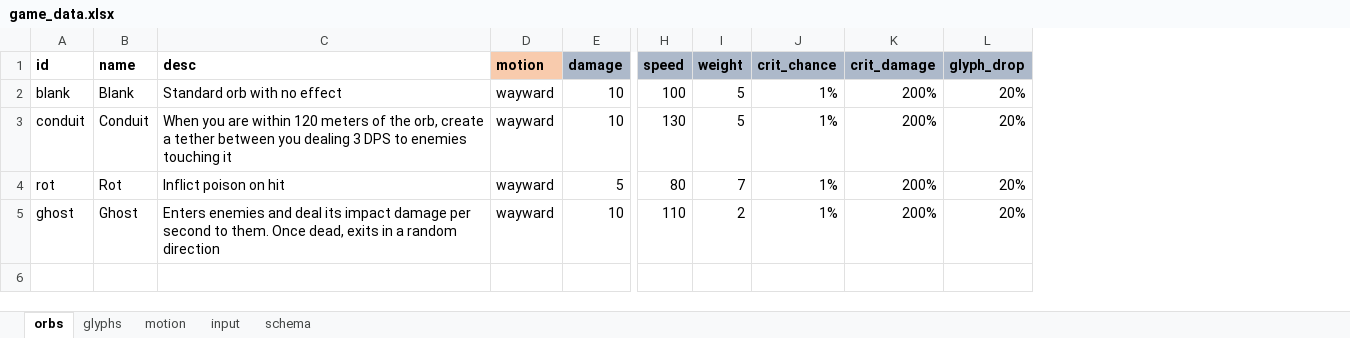
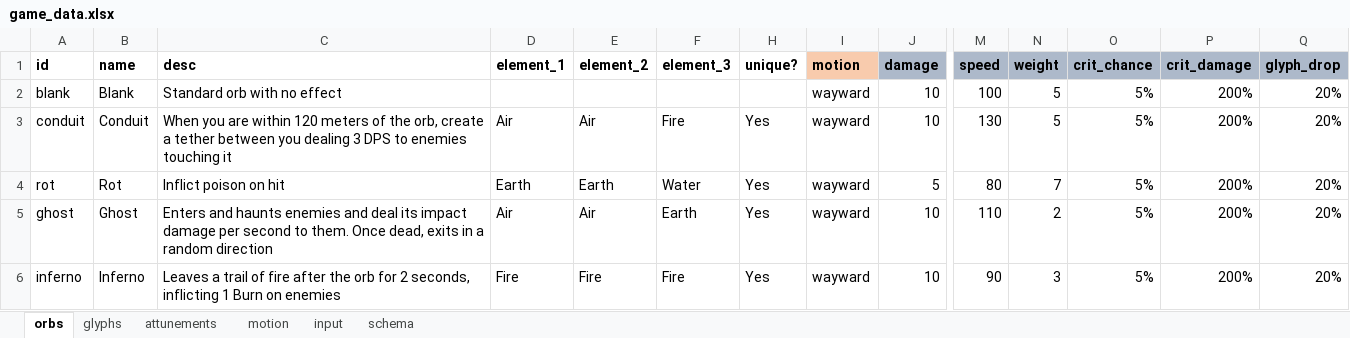
Before and after one commit to dreamingofpixels/one-last-bullet, an Excel workbook: project/data/game_data.xlsx, sheet orbs, drawn as a sheet; only a part is shown, gaps mark what is left out; values as stored, in another font and other column widths than the file's, no borders; conditional formats not drawn; addresses are those after the commit; rows hold the shown columns only; the diff names each change by its address in the sheet, - before the commit and + after, or states it on an @@ line.

```diff
--- a/project/data/game_data.xlsx (sheet orbs)
+++ b/project/data/game_data.xlsx (sheet orbs)
+sheet tab: attunements
+column D (element_1), rows 3-5: Air | Earth | Air
+column E (element_2), rows 3-5: Air | Earth | Air
+column F (element_3), rows 3-5: Fire | Water | Earth
+column H (unique?), rows 3-5: all Yes
-O2:O5 (crit_chance): 1%
+O2:O5 (crit_chance): 5%
-C5 (desc): Enters enemies and…
+C5 (desc): Enters and haunts enemies and…
+row 6: inferno | Inferno | Leaves a trail of fire after the orb for 2 seconds, inflicting 1 Burn on enemies | Fire | Fire | Fire | Yes | wayward | 10 | 90 | 3 | 5% | 200% | 20%
```
Also changed, not shown: sheet schema, sheet motion, sheet input, hidden cells, 6 other files.
